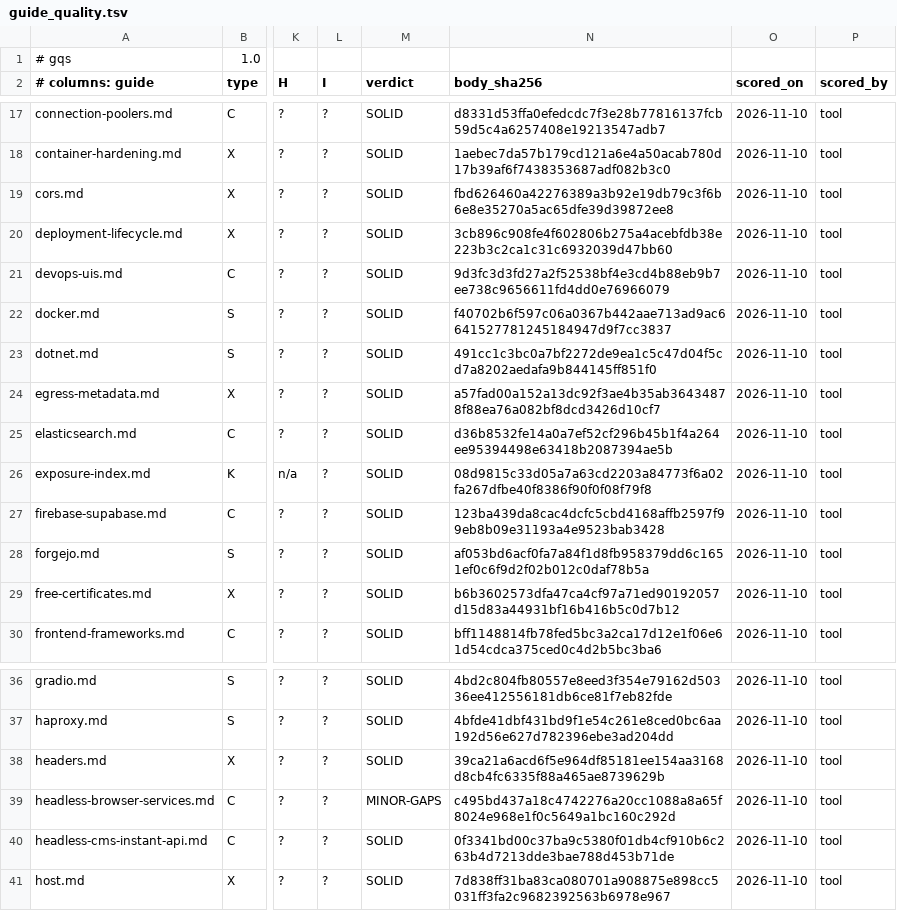
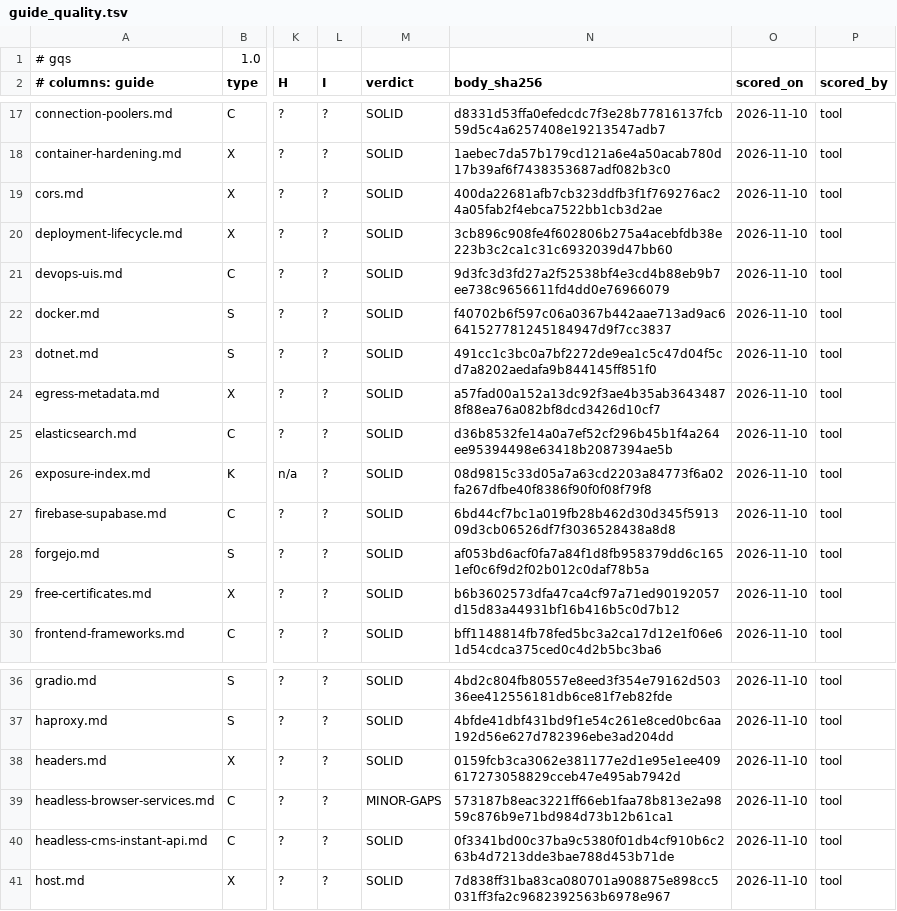
Before and after one commit to jposluns/secureconfig, a TSV file: tools/guide_quality.tsv, drawn as a sheet; only a part is shown, gaps mark what is left out; the diff names each change by its address in the sheet, - before the commit and + after, or states it on an @@ line.

Commit message:
Guards sweep G03: curl guards in four guides, DECISIONS entry for D1 to D7

```diff
--- a/tools/guide_quality.tsv
+++ b/tools/guide_quality.tsv
-N19 (body_sha256): fbd626460a42276389a3b92e19db79c3f6b6e8e35270a5ac65dfe39d39872ee8
+N19 (body_sha256): 400da22681afb7cb323ddfb3f1f769276ac24a05fab2f4ebca7522bb1cb3d2ae
-N27 (body_sha256): 123ba439da8cac4dcfc5cbd4168affb2597f99eb8b09e31193a4e9523bab3428
+N27 (body_sha256): 6bd44cf7bc1a019fb28b462d30d345f591309d3cb06526df7f3036528438a8d8
-N38 (body_sha256): 39ca21a6acd6f5e964df85181ee154aa3168d8cb4fc6335f88a465ae8739629b
+N38 (body_sha256): 0159fcb3ca3062e381177e2d1e95e1ee409617273058829cceb47e495ab7942d
-N39 (body_sha256): c495bd437a18c4742276a20cc1088a8a65f8024e968e1f0c5649a1bc160c292d
+N39 (body_sha256): 573187b8eac3221ff66eb1faa78b813e2a9859c876b9e71bd984d73b12b61ca1
```
Also changed, not shown: 15 other files.
